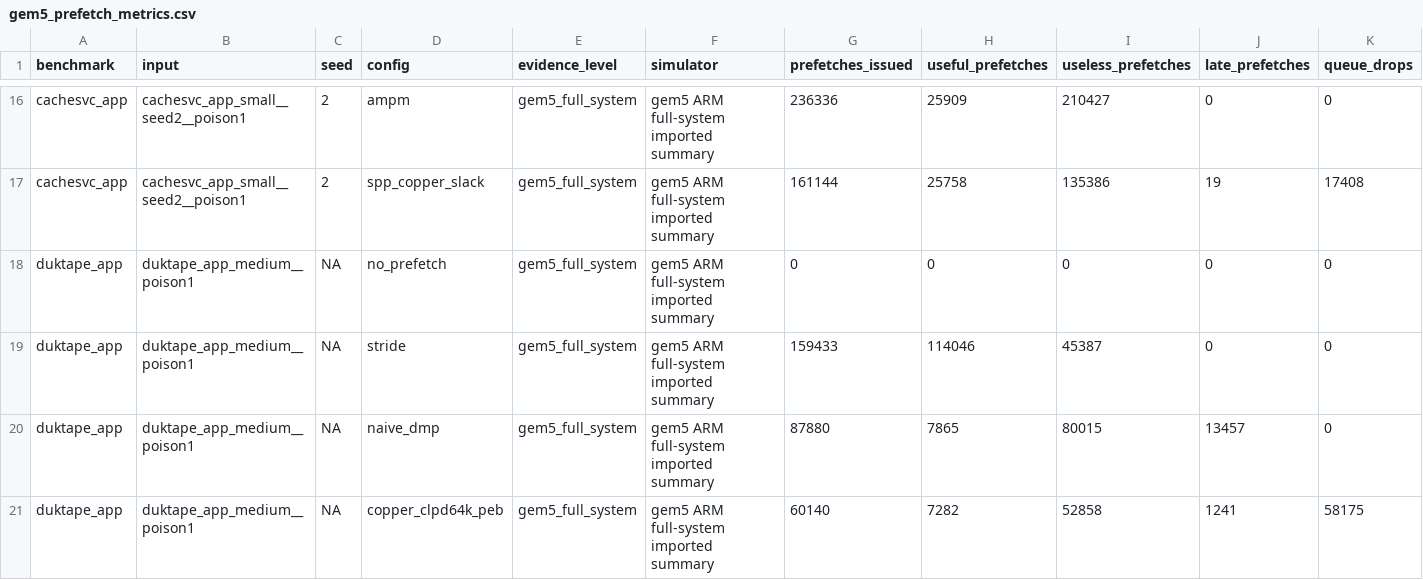
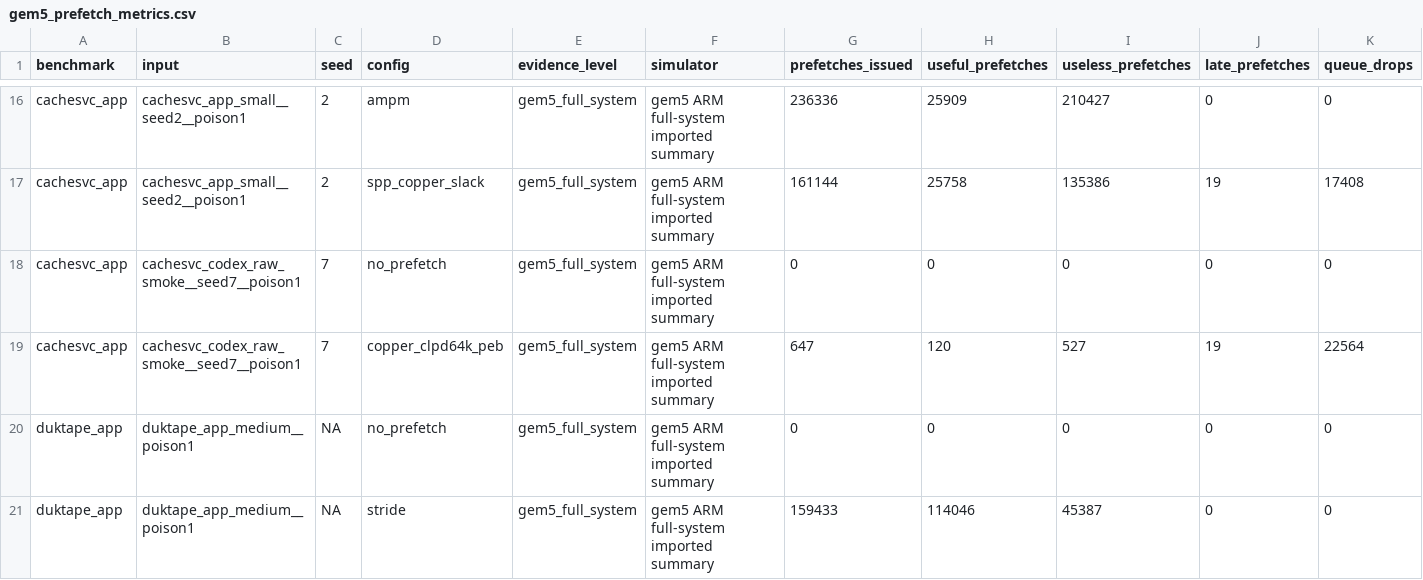
Before and after one commit to Tylerlee102/novel-arm, a CSV file: research/results/gem5_prefetch_metrics.csv, drawn as a sheet; only a part is shown, gaps mark what is left out; the shorter side is filled out with more unchanged rows; rows hold the shown columns only; the diff names each change by its address in the sheet, - before the commit and + after, or states it on an @@ line.

```diff
--- a/research/results/gem5_prefetch_metrics.csv
+++ b/research/results/gem5_prefetch_metrics.csv
+row 18: cachesvc_app | cachesvc_codex_raw_smoke__seed7__poison1 | 7 | no_prefetch | gem5_full_system | gem5 ARM full-system imported summary | 0 | 0 | 0 | 0 | 0
+row 19: cachesvc_app | cachesvc_codex_raw_smoke__seed7__poison1 | 7 | copper_clpd64k_peb | gem5_full_system | gem5 ARM full-system imported summary | 647 | 120 | 527 | 19 | 22564
```
Also changed, not shown: research/results/gem5_memory_traffic.csv, research/results/gem5_performance.csv, 17 other files.
